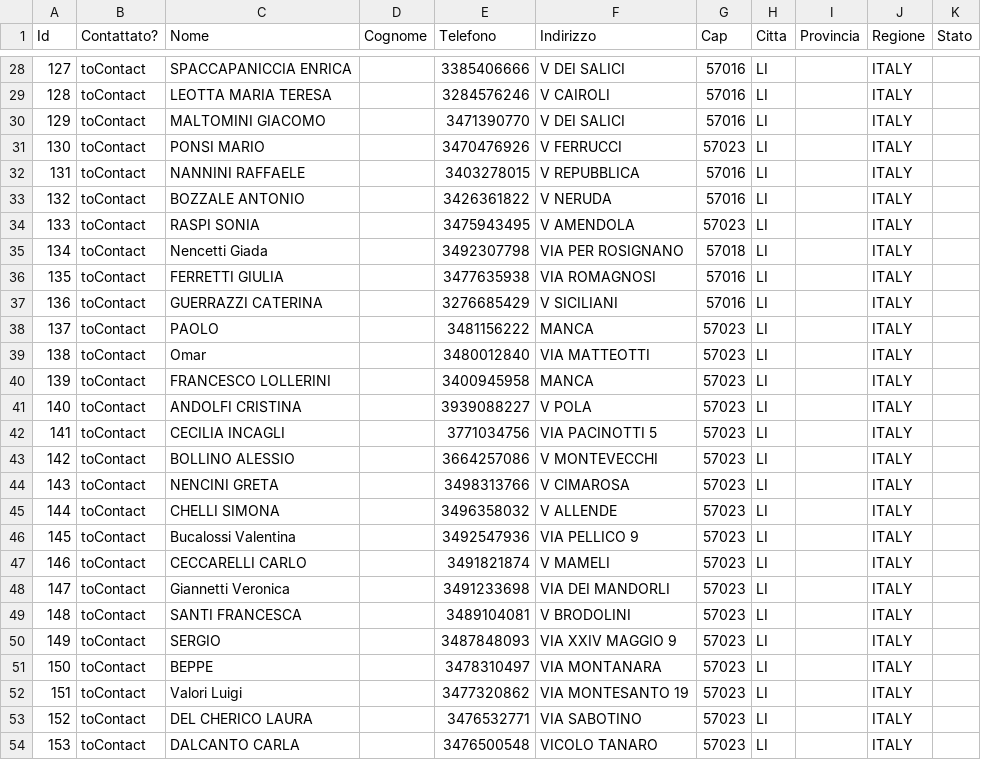
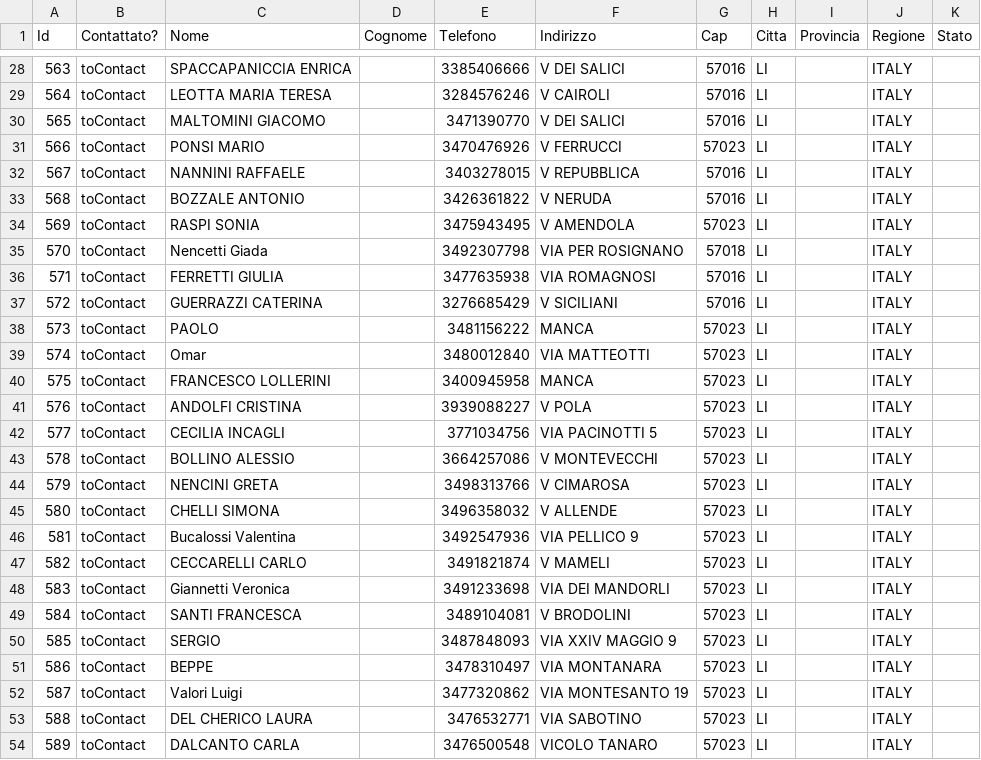
Before and after one commit to giovannitorsello/BroadcastMessageAdvertising, a CSV file: cache/contacts.csv, drawn as a sheet; only a part is shown, gaps mark what is left out; the diff covers the shown part only.

```diff
--- a/cache/contacts.csv
+++ b/cache/contacts.csv
@@ -28,27 +28,27 @@ Id;Contattato?;Nome;Cognome;Telefono;Indirizzo;Cap;Citta;Provincia;Regione;Stato
-127;toContact;SPACCAPANICCIA      ENRICA;;3385406666;V   DEI SALICI;57016;LI;;ITALY;
-128;toContact;LEOTTA              MARIA TERESA;;3284576246;V   CAIROLI;57016;LI;;ITALY;
-129;toContact;MALTOMINI           GIACOMO;;3471390770;V   DEI SALICI;57016;LI;;ITALY;
-130;toContact;PONSI               MARIO;;3470476926;V   FERRUCCI;57023;LI;;ITALY;
-131;toContact;NANNINI             RAFFAELE;;3403278015;V   REPUBBLICA;57016;LI;;ITALY;
-132;toContact;BOZZALE             ANTONIO;;3426361822;V   NERUDA;57016;LI;;ITALY;
-133;toContact;RASPI               SONIA;;3475943495;V   AMENDOLA;57023;LI;;ITALY;
-134;toContact;Nencetti Giada;;3492307798;VIA PER ROSIGNANO;57018;LI;;ITALY;
-135;toContact;FERRETTI GIULIA;;3477635938;VIA ROMAGNOSI;57016;LI;;ITALY;
-136;toContact;GUERRAZZI           CATERINA;;3276685429;V   SICILIANI;57016;LI;;ITALY;
-137;toContact;PAOLO;;3481156222;MANCA;57023;LI;;ITALY;
-138;toContact;Omar;;3480012840;VIA MATTEOTTI;57023;LI;;ITALY;
-139;toContact;FRANCESCO LOLLERINI;;3400945958;MANCA;57023;LI;;ITALY;
-140;toContact;ANDOLFI             CRISTINA;;3939088227;V   POLA;57023;LI;;ITALY;
-141;toContact;CECILIA INCAGLI;;3771034756;VIA PACINOTTI 5;57023;LI;;ITALY;
-142;toContact;BOLLINO             ALESSIO;;3664257086;V   MONTEVECCHI;57023;LI;;ITALY;
-143;toContact;NENCINI             GRETA;;3498313766;V   CIMAROSA;57023;LI;;ITALY;
-144;toContact;CHELLI              SIMONA;;3496358032;V   ALLENDE;57023;LI;;ITALY;
-145;toContact;Bucalossi Valentina;;3492547936;VIA PELLICO 9;57023;LI;;ITALY;
-146;toContact;CECCARELLI          CARLO;;3491821874;V   MAMELI;57023;LI;;ITALY;
-147;toContact;Giannetti Veronica;;3491233698;VIA DEI MANDORLI;57023;LI;;ITALY;
-148;toContact;SANTI               FRANCESCA;;3489104081;V   BRODOLINI;57023;LI;;ITALY;
-149;toContact;SERGIO;;3487848093;VIA XXIV MAGGIO 9;57023;LI;;ITALY;
-150;toContact;BEPPE;;3478310497;VIA MONTANARA;57023;LI;;ITALY;
-151;toContact;Valori Luigi;;3477320862;VIA MONTESANTO 19;57023;LI;;ITALY;
-152;toContact;DEL CHERICO         LAURA;;3476532771;VIA SABOTINO;57023;LI;;ITALY;
-153;toContact;DALCANTO CARLA;;3476500548;VICOLO TANARO;57023;LI;;ITALY;
+563;toContact;SPACCAPANICCIA      ENRICA;;3385406666;V   DEI SALICI;57016;LI;;ITALY;
+564;toContact;LEOTTA              MARIA TERESA;;3284576246;V   CAIROLI;57016;LI;;ITALY;
+565;toContact;MALTOMINI           GIACOMO;;3471390770;V   DEI SALICI;57016;LI;;ITALY;
+566;toContact;PONSI               MARIO;;3470476926;V   FERRUCCI;57023;LI;;ITALY;
+567;toContact;NANNINI             RAFFAELE;;3403278015;V   REPUBBLICA;57016;LI;;ITALY;
+568;toContact;BOZZALE             ANTONIO;;3426361822;V   NERUDA;57016;LI;;ITALY;
+569;toContact;RASPI               SONIA;;3475943495;V   AMENDOLA;57023;LI;;ITALY;
+570;toContact;Nencetti Giada;;3492307798;VIA PER ROSIGNANO;57018;LI;;ITALY;
+571;toContact;FERRETTI GIULIA;;3477635938;VIA ROMAGNOSI;57016;LI;;ITALY;
+572;toContact;GUERRAZZI           CATERINA;;3276685429;V   SICILIANI;57016;LI;;ITALY;
+573;toContact;PAOLO;;3481156222;MANCA;57023;LI;;ITALY;
+574;toContact;Omar;;3480012840;VIA MATTEOTTI;57023;LI;;ITALY;
+575;toContact;FRANCESCO LOLLERINI;;3400945958;MANCA;57023;LI;;ITALY;
+576;toContact;ANDOLFI             CRISTINA;;3939088227;V   POLA;57023;LI;;ITALY;
+577;toContact;CECILIA INCAGLI;;3771034756;VIA PACINOTTI 5;57023;LI;;ITALY;
+578;toContact;BOLLINO             ALESSIO;;3664257086;V   MONTEVECCHI;57023;LI;;ITALY;
+579;toContact;NENCINI             GRETA;;3498313766;V   CIMAROSA;57023;LI;;ITALY;
+580;toContact;CHELLI              SIMONA;;3496358032;V   ALLENDE;57023;LI;;ITALY;
+581;toContact;Bucalossi Valentina;;3492547936;VIA PELLICO 9;57023;LI;;ITALY;
+582;toContact;CECCARELLI          CARLO;;3491821874;V   MAMELI;57023;LI;;ITALY;
+583;toContact;Giannetti Veronica;;3491233698;VIA DEI MANDORLI;57023;LI;;ITALY;
+584;toContact;SANTI               FRANCESCA;;3489104081;V   BRODOLINI;57023;LI;;ITALY;
+585;toContact;SERGIO;;3487848093;VIA XXIV MAGGIO 9;57023;LI;;ITALY;
+586;toContact;BEPPE;;3478310497;VIA MONTANARA;57023;LI;;ITALY;
+587;toContact;Valori Luigi;;3477320862;VIA MONTESANTO 19;57023;LI;;ITALY;
+588;toContact;DEL CHERICO         LAURA;;3476532771;VIA SABOTINO;57023;LI;;ITALY;
+589;toContact;DALCANTO CARLA;;3476500548;VICOLO TANARO;57023;LI;;ITALY;
```
Also changed, not shown: 107 edited cells elsewhere in this file, 7 other files.
